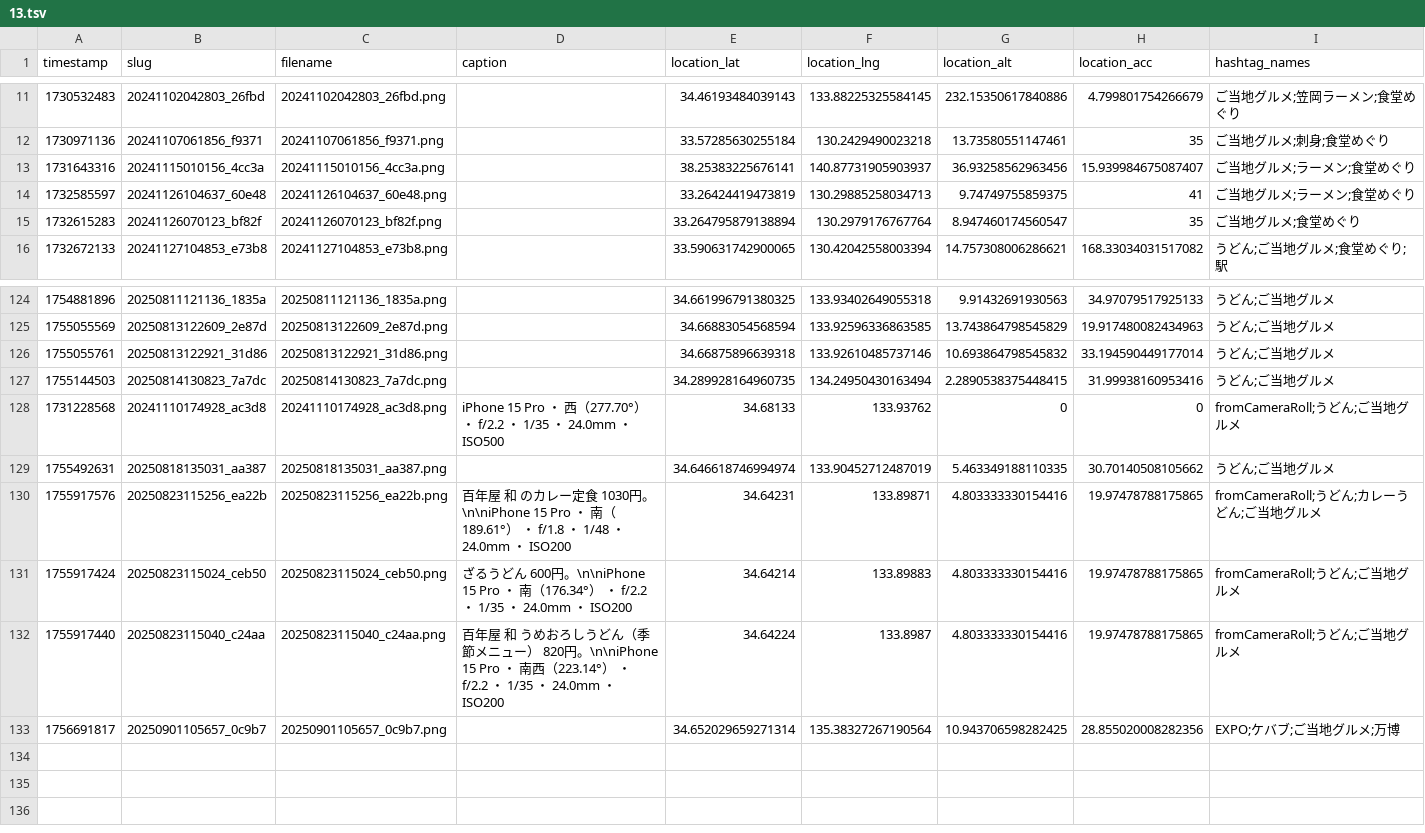
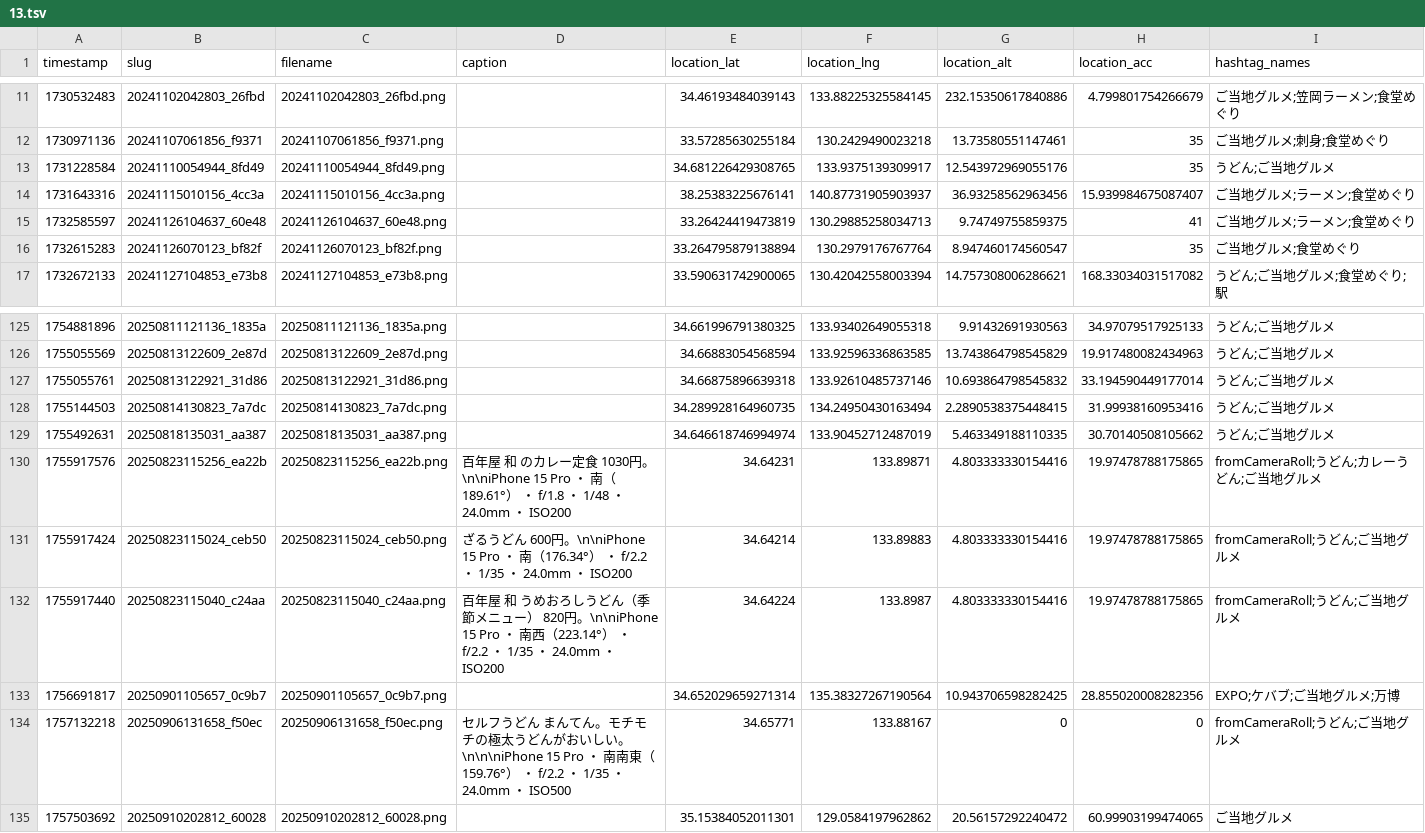
Before and after one commit to cocolabJP/repot-archive, a TSV file: data/v2_tsv/13.tsv, drawn as a sheet; only a part is shown, gaps mark what is left out; removed rows and columns are numbered as before the commit, all else as after; the diff names each change by its address in the sheet, - before the commit and + after, or states it on an @@ line.

```diff
--- a/data/v2_tsv/13.tsv
+++ b/data/v2_tsv/13.tsv
+row 13: 1731228584 | 20241110054944_8fd49 | 20241110054944_8fd49.png |  | 34.681226429308765 | 133.9375139309917 | 12.543972969055176 | 35 | うどん;ご当地グルメ
-row 128: 1731228568 | 20241110174928_ac3d8 | 20241110174928_ac3d8.png | iPhone 15 Pro ・ 西（277.70°） ・ f/2.2 ・ 1/35 ・ 24.0mm ・ ISO500 | 34.68133 | 133.93762 | 0 | 0 | fromCameraRoll;うどん;ご当地グルメ
+row 134: 1757132218 | 20250906131658_f50ec | 20250906131658_f50ec.png | セルフうどん まんてん。モチモチの極太うどんがおいしい。\n\n\niPhone 15 Pro ・ 南南東（159.76°） ・ f/2.2 ・ 1/35 ・ 24.0mm ・ ISO500 | 34.65771 | 133.88167 | 0 | 0 | fromCameraRoll;うどん;ご当地グルメ
+row 135: 1757503692 | 20250910202812_60028 | 20250910202812_60028.png |  | 35.15384052011301 | 129.0584197962862 | 20.56157292240472 | 60.99903199474065 | ご当地グルメ
```
Also changed, not shown: data/v2_tsv/4.tsv, data/v2_tsv/5.tsv, 7 other files.
